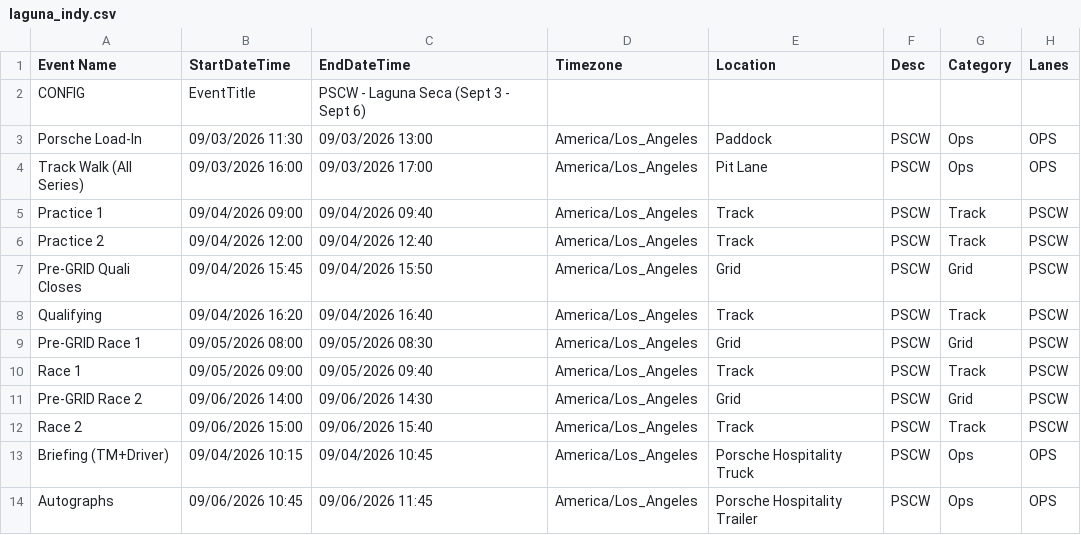
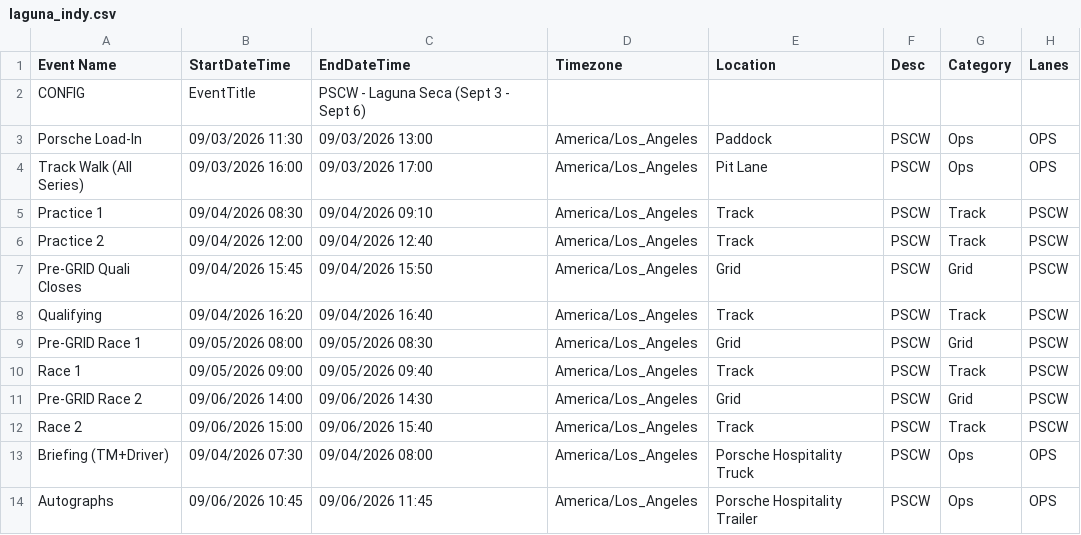
Before and after one commit to dhodgejrrr/schedule_data, a CSV file: laguna_indy.csv, drawn as a sheet.

Commit message:
Update Laguna Indy Friday schedule

```diff
--- a/laguna_indy.csv
+++ b/laguna_indy.csv
@@ -4,3 +4,3 @@ Porsche Load-In,09/03/2026 11:30,09/03/2026 13:00,America/Los_Angeles,"Paddock",
 Track Walk (All Series),09/03/2026 16:00,09/03/2026 17:00,America/Los_Angeles,"Pit Lane",PSCW,Ops,OPS
-Practice 1,09/04/2026 09:00,09/04/2026 09:40,America/Los_Angeles,"Track",PSCW,Track,PSCW
+Practice 1,09/04/2026 08:30,09/04/2026 09:10,America/Los_Angeles,"Track",PSCW,Track,PSCW
 Practice 2,09/04/2026 12:00,09/04/2026 12:40,America/Los_Angeles,"Track",PSCW,Track,PSCW
@@ -12,3 +12,3 @@ Pre-GRID Race 2,09/06/2026 14:00,09/06/2026 14:30,America/Los_Angeles,"Grid",PSC
 Race 2,09/06/2026 15:00,09/06/2026 15:40,America/Los_Angeles,"Track",PSCW,Track,PSCW
-Briefing (TM+Driver),09/04/2026 10:15,09/04/2026 10:45,America/Los_Angeles,"Porsche Hospitality Truck",PSCW,Ops,OPS
+Briefing (TM+Driver),09/04/2026 07:30,09/04/2026 08:00,America/Los_Angeles,"Porsche Hospitality Truck",PSCW,Ops,OPS
 Autographs,09/06/2026 10:45,09/06/2026 11:45,America/Los_Angeles,"Porsche Hospitality Trailer",PSCW,Ops,OPS
```
